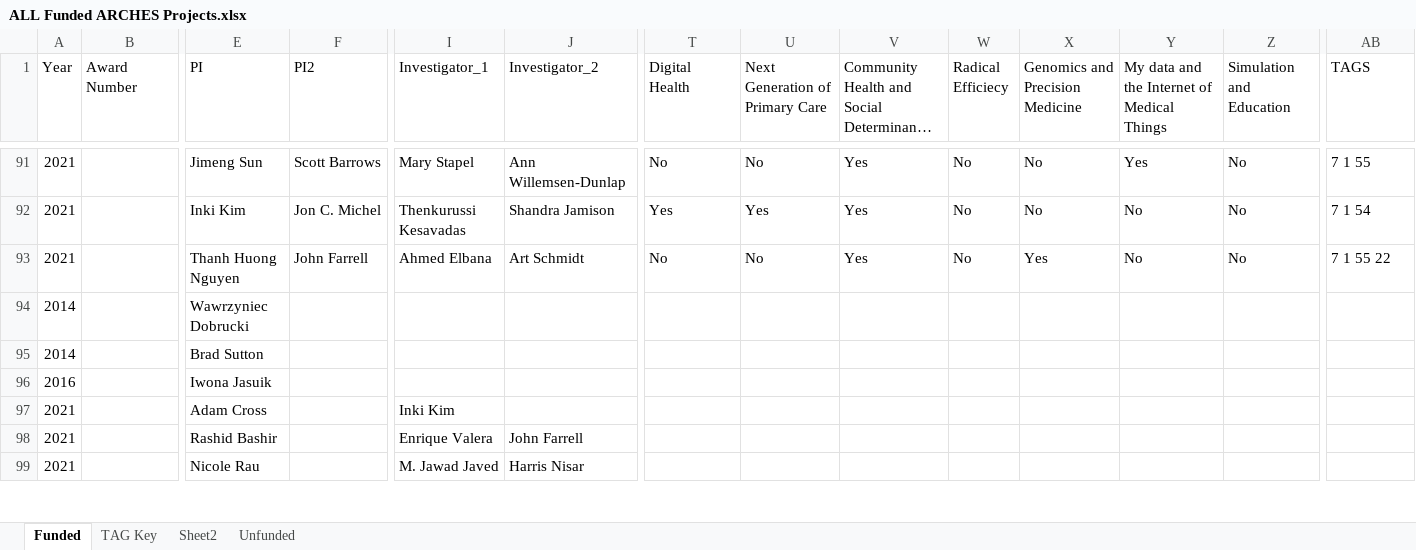
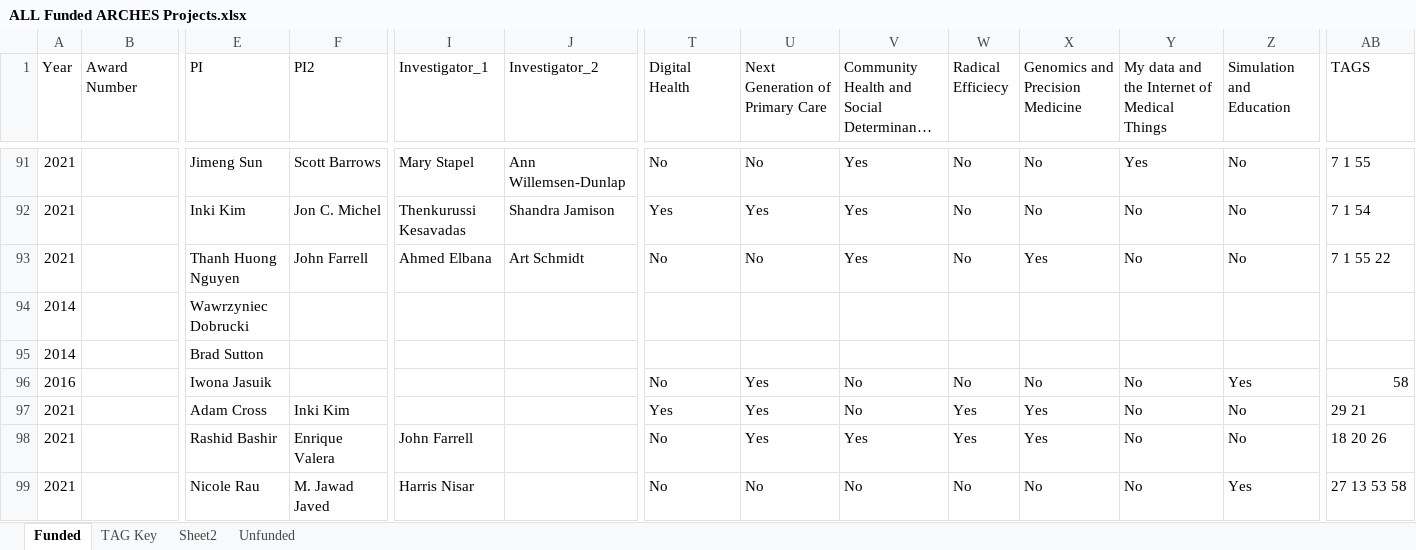
Before and after one commit to AmosLab/osf-academic-collaborations, an Excel workbook: datasheets/ALL Funded ARCHES Projects.xlsx, sheet Funded, drawn as a sheet; only a part is shown, gaps mark what is left out; long unchanged cells end in …; values as stored, in another font and other column widths than the file's, no cell formats; table styles not drawn; the diff covers the shown part only; the diff names each change by its address in the sheet, - before the commit and + after, or states it on an @@ line.

Commit message:
Added ARCHES SP22 projects

```diff
--- a/datasheets/ALL Funded ARCHES Projects.xlsx (sheet Funded)
+++ b/datasheets/ALL Funded ARCHES Projects.xlsx (sheet Funded)
-T96 (Digital Health): (empty)
+T96 (Digital Health): No
-U96:U98 (Next Generation of Primary Care): (empty)
+U96:U98 (Next Generation of Primary Care): Yes
-V96:V97: (empty)
+V96:V97: No
-W96 (Radical Efficiecy): (empty)
+W96 (Radical Efficiecy): No
-X96 (Genomics and Precision Medicine): (empty)
+X96 (Genomics and Precision Medicine): No
-Y96:Y99: (empty)
+Y96:Y99: No
-Z96 (Simulation and Education): (empty)
+Z96 (Simulation and Education): Yes
-AB96 (TAGS): (empty)
+AB96 (TAGS): 58
-F97 (PI2): (empty)
+F97 (PI2): Inki Kim
-I97 (Investigator_1): Inki Kim
+I97 (Investigator_1): (empty)
-T97 (Digital Health): (empty)
+T97 (Digital Health): Yes
-W97:W98 (Radical Efficiecy): (empty)
+W97:W98 (Radical Efficiecy): Yes
-X97:X98 (Genomics and Precision Medicine): (empty)
+X97:X98 (Genomics and Precision Medicine): Yes
-Z97:Z98 (Simulation and Education): (empty)
+Z97:Z98 (Simulation and Education): No
-AB97 (TAGS): (empty)
+AB97 (TAGS): 29 21
-F98 (PI2): (empty)
+F98 (PI2): Enrique Valera
-I98 (Investigator_1): Enrique Valera
+I98 (Investigator_1): John Farrell
-J98 (Investigator_2): John Farrell
+J98 (Investigator_2): (empty)
-T98:T99 (Digital Health): (empty)
+T98:T99 (Digital Health): No
-V98: (empty)
+V98: Yes
-AB98 (TAGS): (empty)
+AB98 (TAGS): 18 20 26
-F99 (PI2): (empty)
+F99 (PI2): M. Jawad Javed
-I99 (Investigator_1): M. Jawad Javed
+I99 (Investigator_1): Harris Nisar
-J99 (Investigator_2): Harris Nisar
+J99 (Investigator_2): (empty)
-U99 (Next Generation of Primary Care): (empty)
+U99 (Next Generation of Primary Care): No
-V99: (empty)
+V99: No
-W99 (Radical Efficiecy): (empty)
+W99 (Radical Efficiecy): No
-X99 (Genomics and Precision Medicine): (empty)
+X99 (Genomics and Precision Medicine): No
-Z99 (Simulation and Education): (empty)
+Z99 (Simulation and Education): Yes
-AB99 (TAGS): (empty)
+AB99 (TAGS): 27 13 53 58
```
Also changed, not shown: 13 added rows, 1 removed row and 189 edited cells elsewhere in this sheet, cell formats, 2 other files.
